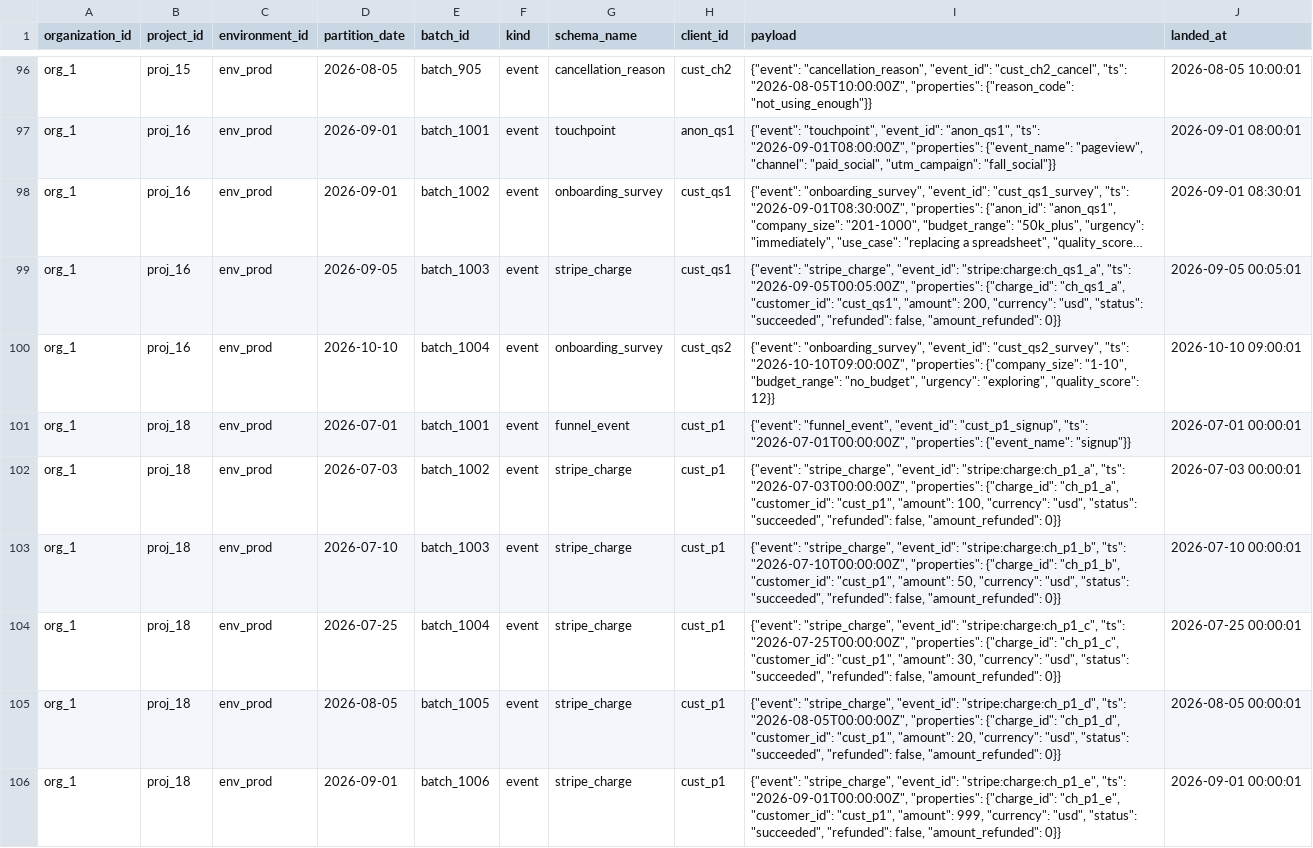
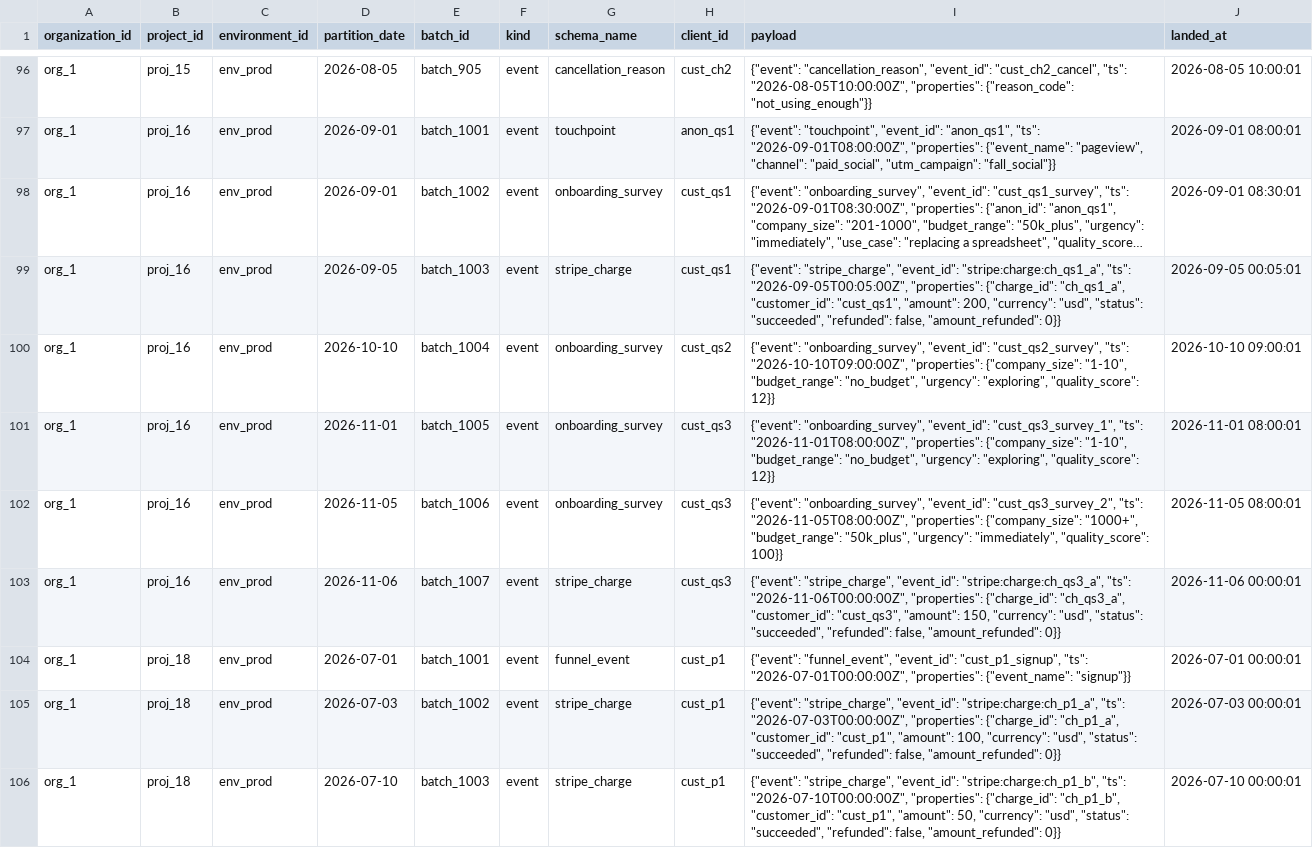
Before and after one commit to yarivluts/smart-marketing, a CSV file: packages/dbt-transform/dbt/seeds/raw_records.csv, drawn as a sheet; only a part is shown, gaps mark what is left out; the shorter side is filled out with more unchanged rows; long unchanged cells end in ….

```diff
--- a/packages/dbt-transform/dbt/seeds/raw_records.csv
+++ b/packages/dbt-transform/dbt/seeds/raw_records.csv
@@ -100,2 +100,5 @@ org_1,proj_16,env_prod,2026-09-05,batch_1003,event,stripe_charge,cust_qs1,"{""ev
 org_1,proj_16,env_prod,2026-10-10,batch_1004,event,onboarding_survey,cust_qs2,"{""event"": ""onboarding_survey"", ""event_id"": ""cust_qs2_survey"", ""ts"": ""2026-10-10T09:00:00Z"", ""properties"": {""company_size"": ""1-10"", ""budget_range"": ""no_budget"", ""urgency"": ""exploring"", ""quality_score"": 12}}",2026-10-10 09:00:01
+org_1,proj_16,env_prod,2026-11-01,batch_1005,event,onboarding_survey,cust_qs3,"{""event"": ""onboarding_survey"", ""event_id"": ""cust_qs3_survey_1"", ""ts"": ""2026-11-01T08:00:00Z"", ""properties"": {""company_size"": ""1-10"", ""budget_range"": ""no_budget"", ""urgency"": ""exploring"", ""quality_score"": 12}}",2026-11-01 08:00:01
+org_1,proj_16,env_prod,2026-11-05,batch_1006,event,onboarding_survey,cust_qs3,"{""event"": ""onboarding_survey"", ""event_id"": ""cust_qs3_survey_2"", ""ts"": ""2026-11-05T08:00:00Z"", ""properties"": {""company_size"": ""1000+"", ""budget_range"": ""50k_plus"", ""urgency"": ""immediately"", ""quality_score"": 100}}",2026-11-05 08:00:01
+org_1,proj_16,env_prod,2026-11-06,batch_1007,event,stripe_charge,cust_qs3,"{""event"": ""stripe_charge"", ""event_id"": ""stripe:charge:ch_qs3_a"", ""ts"": ""2026-11-06T00:00:00Z"", ""properties"": {""charge_id"": ""ch_qs3_a"", ""customer_id"": ""cust_qs3"", ""amount"": 150, ""currency"": ""usd"", ""status"": ""succeeded"", ""refunded"": false, ""amount_refunded"": 0}}",2026-11-06 00:00:01
 org_1,proj_18,env_prod,2026-07-01,batch_1001,event,funnel_event,cust_p1,"{""event"": ""funnel_event"", ""event_id"": ""cust_p1_signup"", ""ts"": ""2026-07-01T00:00:00Z"", ""properties"": {""event_name"": ""signup""}}",2026-07-01 00:00:01
```
Also changed, not shown: 15 other files.
